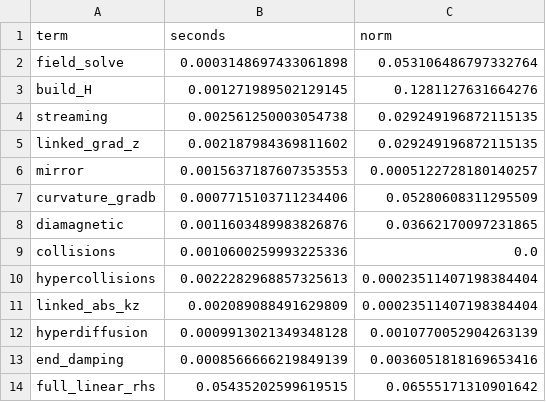
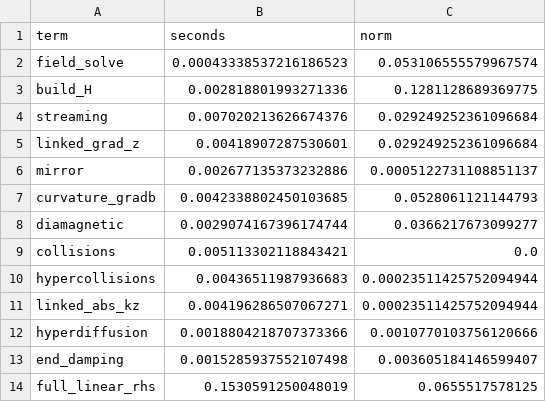
Before and after one commit to uwplasma/SPECTRAX-GK, a CSV file: docs/_static/linear_rhs_terms_profile_z_wave_cpu.csv, drawn as a sheet.

Commit message:
Refresh linear RHS term profiles

```diff
--- a/docs/_static/linear_rhs_terms_profile_z_wave_cpu.csv
+++ b/docs/_static/linear_rhs_terms_profile_z_wave_cpu.csv
@@ -1,14 +1,14 @@
 term,seconds,norm
-field_solve,0.0003148697433061898,0.053106486797332764
-build_H,0.001271989502129145,0.1281127631664276
-streaming,0.002561250003054738,0.029249196872115135
-linked_grad_z,0.002187984369811602,0.029249196872115135
-mirror,0.0015637187607353553,0.0005122728180140257
-curvature_gradb,0.0007715103711234406,0.05280608311295509
-diamagnetic,0.0011603489983826876,0.03662170097231865
-collisions,0.0010600259993225336,0.0
-hypercollisions,0.0022282968857325613,0.00023511407198384404
-linked_abs_kz,0.002089088491629809,0.00023511407198384404
-hyperdiffusion,0.0009913021349348128,0.0010770052904263139
-end_damping,0.0008566666219849139,0.0036051818169653416
-full_linear_rhs,0.05435202599619515,0.06555171310901642
+field_solve,0.00043338537216186523,0.053106555579967574
+build_H,0.002818801993271336,0.1281128689369775
+streaming,0.007020213626674376,0.029249252361096684
+linked_grad_z,0.00418907287530601,0.029249252361096684
+mirror,0.002677135373232886,0.0005122731108851137
+curvature_gradb,0.0042338802450103685,0.0528061121144793
+diamagnetic,0.0029074167396174744,0.0366217673099277
+collisions,0.005113302118843421,0.0
+hypercollisions,0.00436511987936683,0.00023511425752094944
+linked_abs_kz,0.004196286507067271,0.00023511425752094944
+hyperdiffusion,0.0018804218707373366,0.0010770103756120666
+end_damping,0.0015285937552107498,0.003605184146599407
+full_linear_rhs,0.1530591250048019,0.0655517578125
```
Also changed, not shown: docs/_static/linear_rhs_terms_profile_cpu.csv, docs/_static/linear_rhs_terms_profile_gpu.csv, 7 other files.
